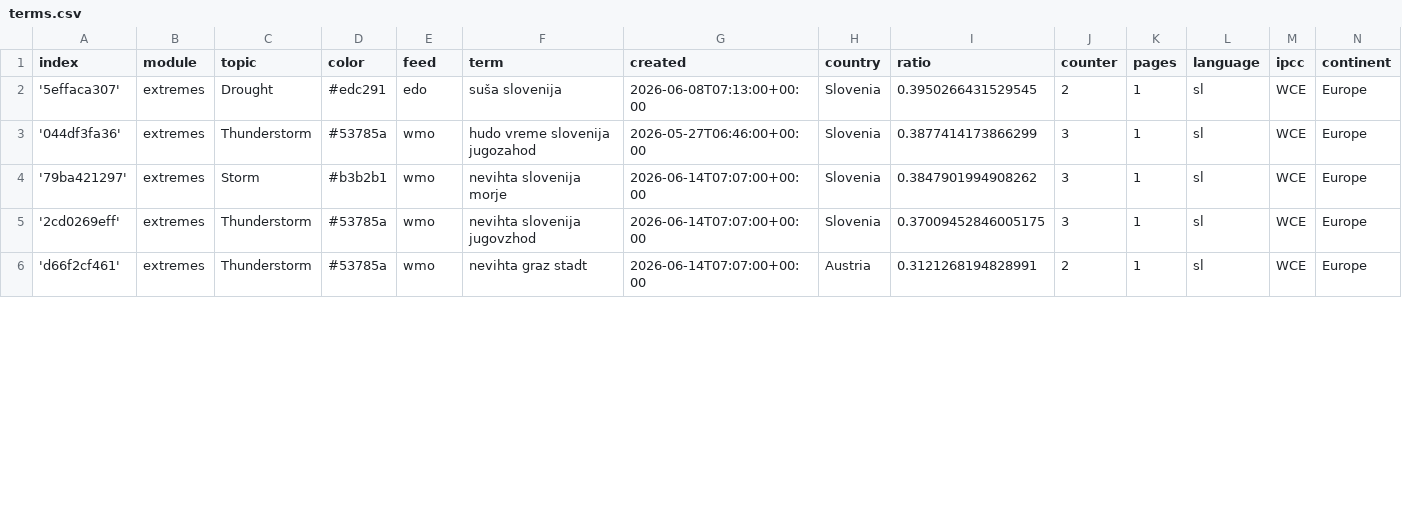
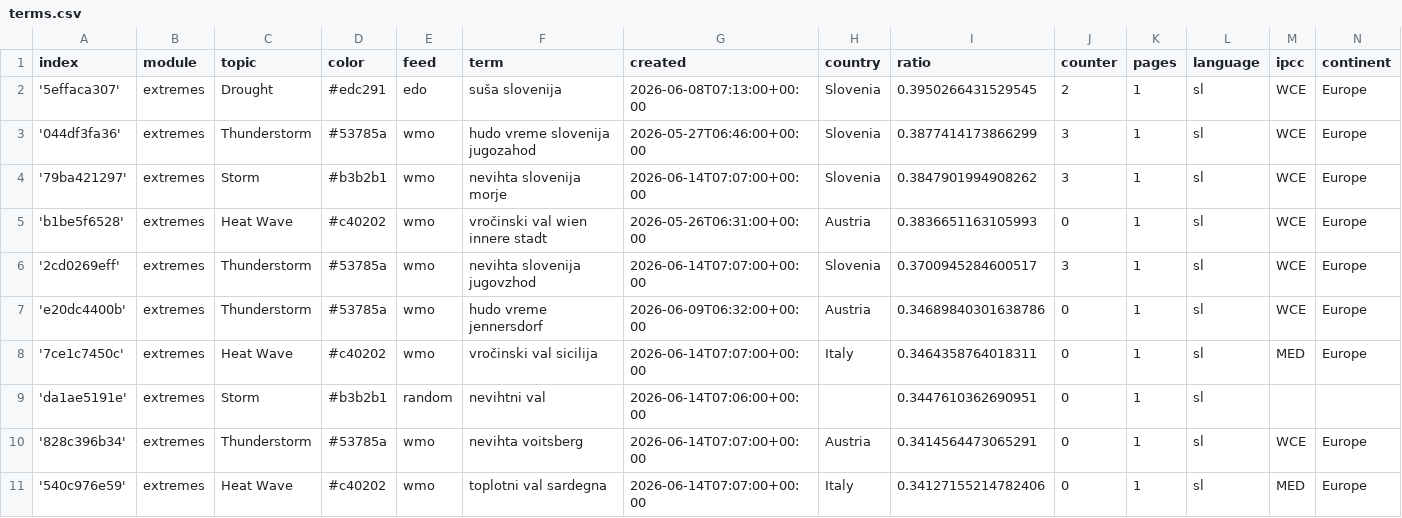
Before and after one commit to alime78-news/slowenienExtremes, a CSV file: terms.csv, drawn as a sheet; only a part is shown; the shorter side is filled out with more unchanged rows; the diff covers the shown part only.

Commit message:
Commit from GitHub Actions (import:0.0)

```diff
--- a/terms.csv
+++ b/terms.csv
@@ -4,2 +4,8 @@ index,module,topic,color,feed,term,created,country,ratio,counter,pages,language,
 '79ba421297',extremes,Storm,#b3b2b1,wmo,nevihta slovenija morje,2026-06-14T07:07:00+00:00,Slovenia,0.3847901994908262,3,1,sl,WCE,Europe
-'2cd0269eff',extremes,Thunderstorm,#53785a,wmo,nevihta slovenija jugovzhod,2026-06-14T07:07:00+00:00,Slovenia,0.37009452846005175,3,1,sl,WCE,Europe
+'b1be5f6528',extremes,Heat Wave,#c40202,wmo,vročinski val wien innere stadt,2026-05-26T06:31:00+00:00,Austria,0.3836651163105993,0,1,sl,WCE,Europe
+'2cd0269eff',extremes,Thunderstorm,#53785a,wmo,nevihta slovenija jugovzhod,2026-06-14T07:07:00+00:00,Slovenia,0.3700945284600517,3,1,sl,WCE,Europe
+'e20dc4400b',extremes,Thunderstorm,#53785a,wmo,hudo vreme jennersdorf,2026-06-09T06:32:00+00:00,Austria,0.34689840301638786,0,1,sl,WCE,Europe
+'7ce1c7450c',extremes,Heat Wave,#c40202,wmo,vročinski val sicilija,2026-06-14T07:07:00+00:00,Italy,0.3464358764018311,0,1,sl,MED,Europe
+'da1ae5191e',extremes,Storm,#b3b2b1,random,nevihtni val,2026-06-14T07:06:00+00:00,,0.3447610362690951,0,1,sl,,
+'828c396b34',extremes,Thunderstorm,#53785a,wmo,nevihta voitsberg,2026-06-14T07:07:00+00:00,Austria,0.3414564473065291,0,1,sl,WCE,Europe
+'540c976e59',extremes,Heat Wave,#c40202,wmo,toplotni val sardegna,2026-06-14T07:07:00+00:00,Italy,0.34127155214782406,0,1,sl,MED,Europe
```
Also changed, not shown: 4 added rows and 6 edited cells elsewhere in this file.
